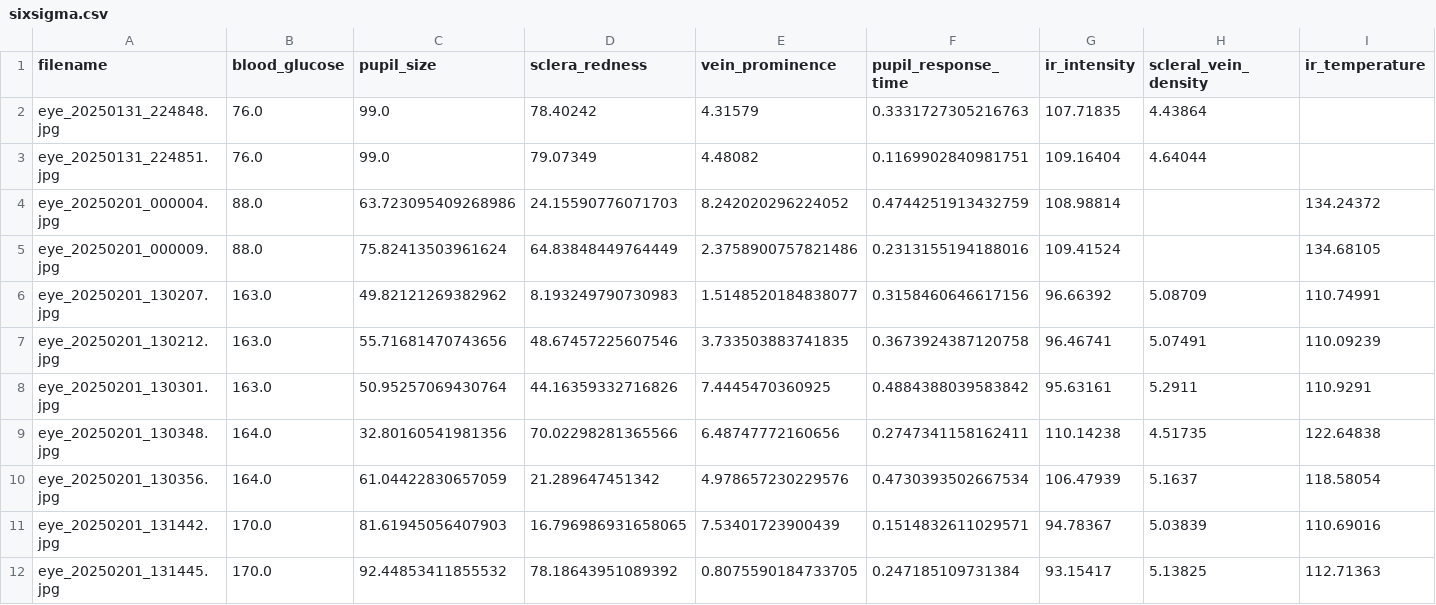
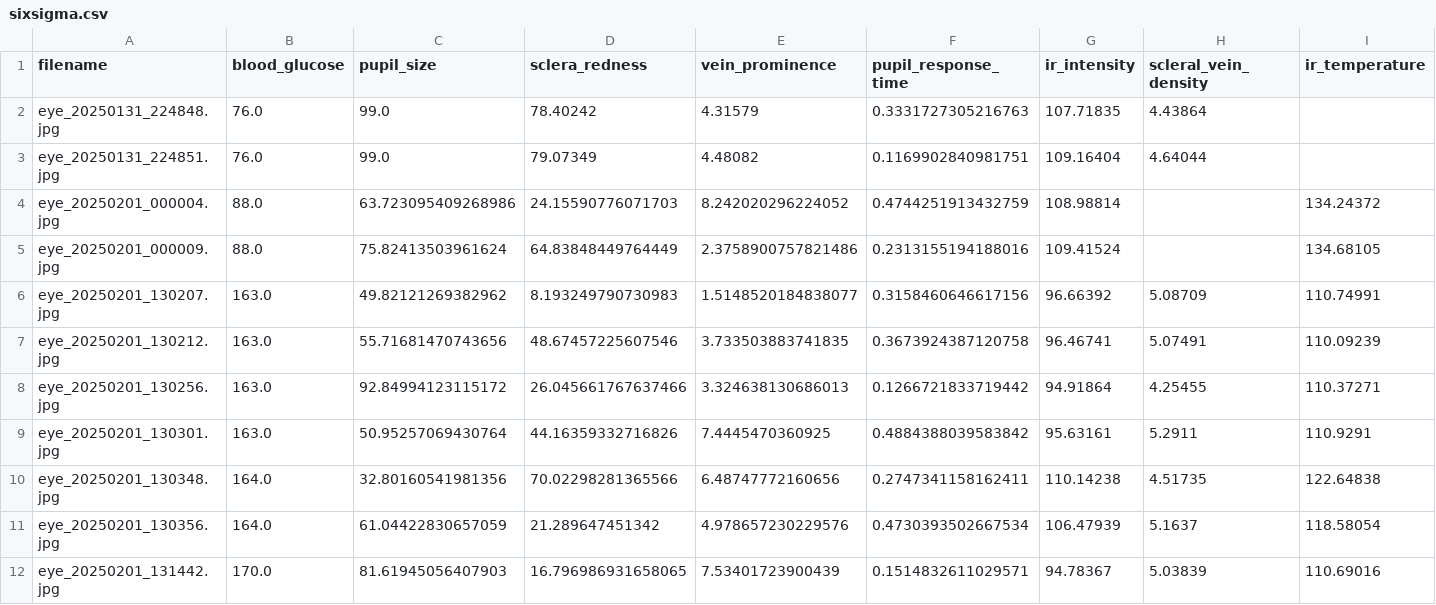
Before and after one commit to jtb21091/EyeBloodGlucose, a CSV file: sixsigma.csv, drawn as a sheet; only a part is shown; the shorter side is filled out with more unchanged rows; rows hold the shown columns only; the diff names each change by its address in the sheet, - before the commit and + after, or states it on an @@ line.

```diff
--- a/sixsigma.csv
+++ b/sixsigma.csv
+row 8: eye_20250201_130256.jpg | 163.0 | 92.84994123115172 | 26.045661767637466 | 3.324638130686013 | 0.1266721833719442 | 94.91864 | 4.25455 | 110.37271
```
Also changed, not shown: eye_glucose_data/labels.csv, 1 other file.
